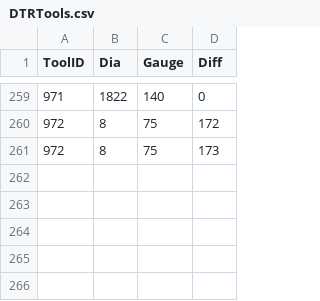
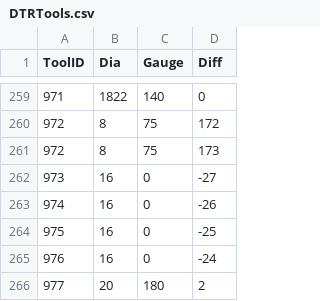
Before and after one commit to zanweb/zTransform, a CSV file: DTRTools.csv, drawn as a sheet; only a part is shown, gaps mark what is left out; the diff names each change by its address in the sheet, - before the commit and + after, or states it on an @@ line.

```diff
--- a/DTRTools.csv
+++ b/DTRTools.csv
+row 262: 973 | 16 | 0 | -27
+row 263: 974 | 16 | 0 | -26
+row 264: 975 | 16 | 0 | -25
+row 265: 976 | 16 | 0 | -24
+row 266: 977 | 20 | 180 | 2
```
Also changed, not shown: 3 other files.
